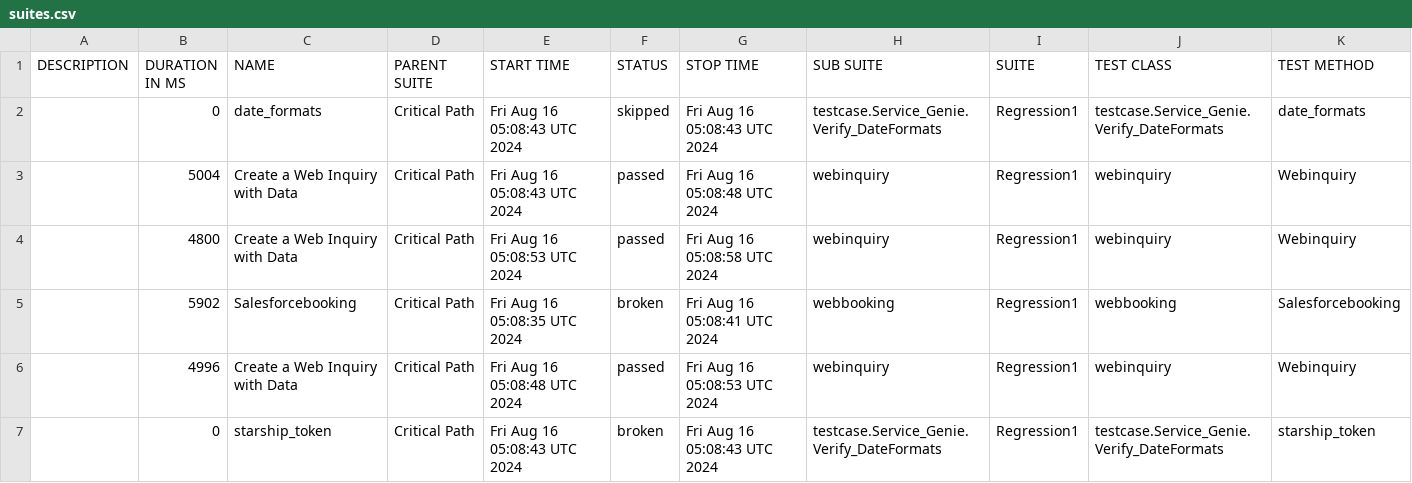
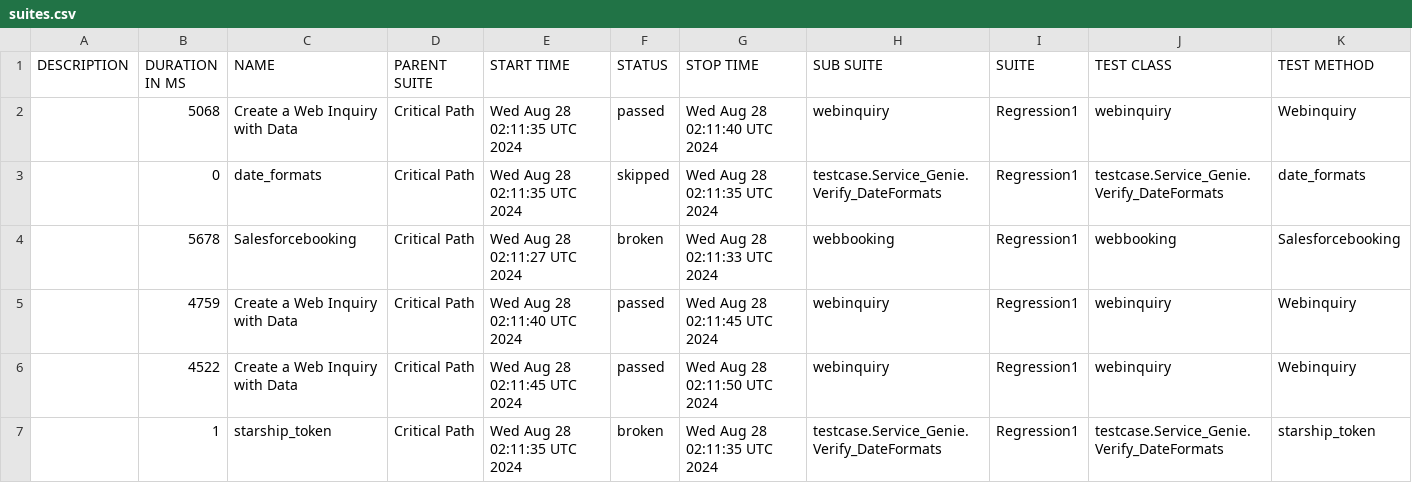
Before and after one commit to SachinTharaka/selenium, a CSV file: data/suites.csv, drawn as a sheet.

```diff
--- a/data/suites.csv
+++ b/data/suites.csv
@@ -1,7 +1,7 @@
 "DESCRIPTION","DURATION IN MS","NAME","PARENT SUITE","START TIME","STATUS","STOP TIME","SUB SUITE","SUITE","TEST CLASS","TEST METHOD"
-"","0","date_formats","Critical Path","Fri Aug 16 05:08:43 UTC 2024","skipped","Fri Aug 16 05:08:43 UTC 2024","testcase.Service_Genie.Verify_DateFormats","Regression1","testcase.Service_Genie.Verify_DateFormats","date_formats"
-"","5004","Create a Web Inquiry with Data ","Critical Path","Fri Aug 16 05:08:43 UTC 2024","passed","Fri Aug 16 05:08:48 UTC 2024","webinquiry","Regression1","webinquiry","Webinquiry"
-"","4800","Create a Web Inquiry with Data ","Critical Path","Fri Aug 16 05:08:53 UTC 2024","passed","Fri Aug 16 05:08:58 UTC 2024","webinquiry","Regression1","webinquiry","Webinquiry"
-"","5902","Salesforcebooking","Critical Path","Fri Aug 16 05:08:35 UTC 2024","broken","Fri Aug 16 05:08:41 UTC 2024","webbooking","Regression1","webbooking","Salesforcebooking"
-"","4996","Create a Web Inquiry with Data ","Critical Path","Fri Aug 16 05:08:48 UTC 2024","passed","Fri Aug 16 05:08:53 UTC 2024","webinquiry","Regression1","webinquiry","Webinquiry"
-"","0","starship_token","Critical Path","Fri Aug 16 05:08:43 UTC 2024","broken","Fri Aug 16 05:08:43 UTC 2024","testcase.Service_Genie.Verify_DateFormats","Regression1","testcase.Service_Genie.Verify_DateFormats","starship_token"
+"","5068","Create a Web Inquiry with Data ","Critical Path","Wed Aug 28 02:11:35 UTC 2024","passed","Wed Aug 28 02:11:40 UTC 2024","webinquiry","Regression1","webinquiry","Webinquiry"
+"","0","date_formats","Critical Path","Wed Aug 28 02:11:35 UTC 2024","skipped","Wed Aug 28 02:11:35 UTC 2024","testcase.Service_Genie.Verify_DateFormats","Regression1","testcase.Service_Genie.Verify_DateFormats","date_formats"
+"","5678","Salesforcebooking","Critical Path","Wed Aug 28 02:11:27 UTC 2024","broken","Wed Aug 28 02:11:33 UTC 2024","webbooking","Regression1","webbooking","Salesforcebooking"
+"","4759","Create a Web Inquiry with Data ","Critical Path","Wed Aug 28 02:11:40 UTC 2024","passed","Wed Aug 28 02:11:45 UTC 2024","webinquiry","Regression1","webinquiry","Webinquiry"
+"","4522","Create a Web Inquiry with Data ","Critical Path","Wed Aug 28 02:11:45 UTC 2024","passed","Wed Aug 28 02:11:50 UTC 2024","webinquiry","Regression1","webinquiry","Webinquiry"
+"","1","starship_token","Critical Path","Wed Aug 28 02:11:35 UTC 2024","broken","Wed Aug 28 02:11:35 UTC 2024","testcase.Service_Genie.Verify_DateFormats","Regression1","testcase.Service_Genie.Verify_DateFormats","starship_token"
```
Also changed, not shown: 27 other files.
